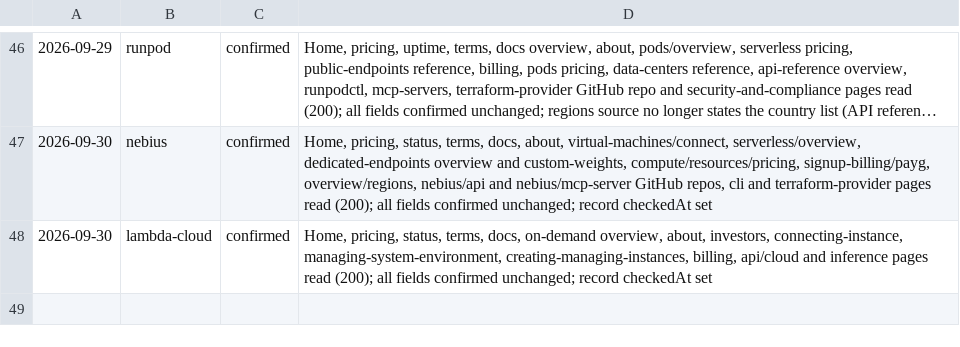
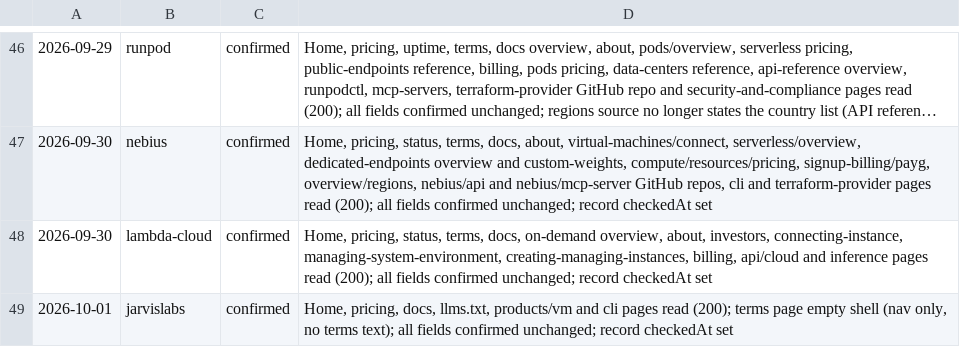
Before and after one commit to fortrabbit/findhost, a TSV file: research/refresh-log.tsv, drawn as a sheet; only a part is shown, gaps mark what is left out; long unchanged cells end in …; the diff names each change by its address in the sheet, - before the commit and + after, or states it on an @@ line.

```diff
--- a/research/refresh-log.tsv
+++ b/research/refresh-log.tsv
+row 49: 2026-10-01 | jarvislabs | confirmed | Home, pricing, docs, llms.txt, products/vm and cli pages read (200); terms page empty shell (nav only, no terms text); all fields confirmed unchanged; record checkedAt set
```
Also changed, not shown: 1 other file.
